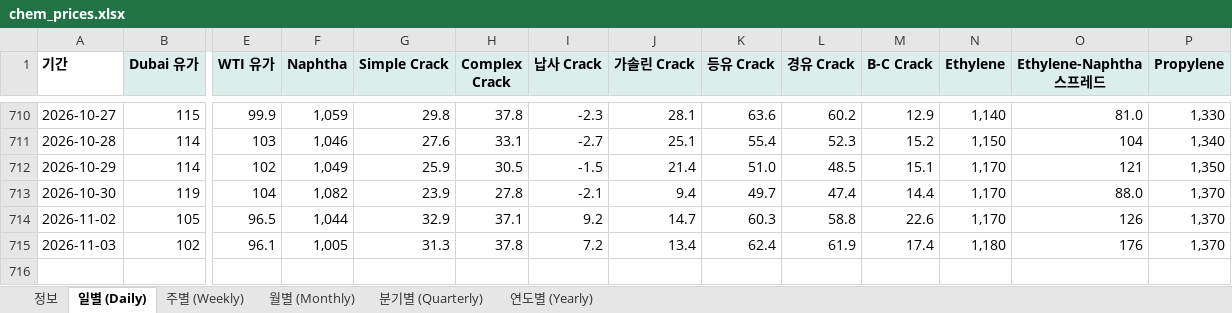
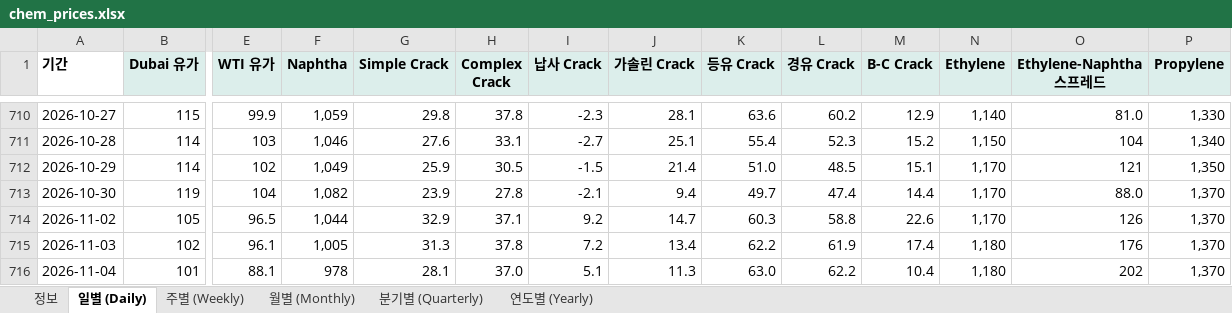
Before and after one commit to jwk490-cell/research-lab, an Excel workbook: data/chem_prices.xlsx, sheet 일별 (Daily), drawn as a sheet; only a part is shown, gaps mark what is left out; values as stored, in another font and other column widths than the file's, no borders; rows hold the shown columns only; the diff names each change by its address in the sheet, - before the commit and + after, or states it on an @@ line.

```diff
--- a/data/chem_prices.xlsx (sheet 일별 (Daily))
+++ b/data/chem_prices.xlsx (sheet 일별 (Daily))
-K715 (등유 Crack): 62.4
+K715 (등유 Crack): 62.2
+row 716: 2026-11-04 | 101 | 88.1 | 978 | 28.1 | 37.0 | 5.1 | 11.3 | 63.0 | 62.2 | 10.4 | 1,180 | 202 | 1,370
```
Also changed, not shown: sheet 월별 (Monthly), sheet 정보, 2 other files.
